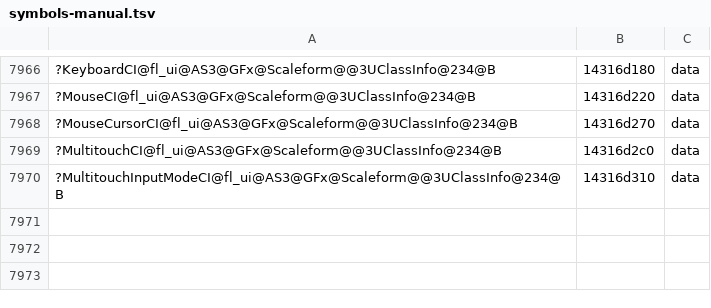
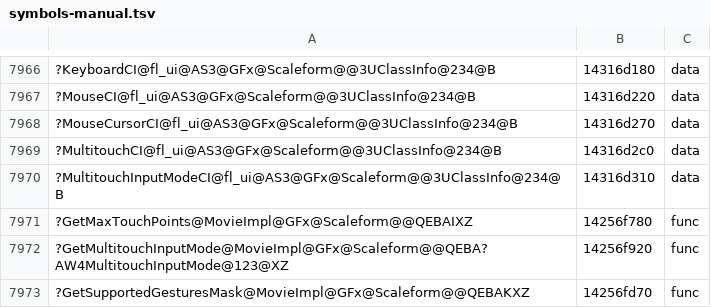
Before and after one commit to riyukuro/MS2Recomp, a TSV file: progress/symbols-manual.tsv, drawn as a sheet; only a part is shown, gaps mark what is left out; the diff names each change by its address in the sheet, - before the commit and + after, or states it on an @@ line.

```diff
--- a/progress/symbols-manual.tsv
+++ b/progress/symbols-manual.tsv
+row 7971: ?GetMaxTouchPoints@MovieImpl@GFx@Scaleform@@QEBAIXZ | 14256f780 | func
+row 7972: ?GetMultitouchInputMode@MovieImpl@GFx@Scaleform@@QEBA?AW4MultitouchInputMode@123@XZ | 14256f920 | func
+row 7973: ?GetSupportedGesturesMask@MovieImpl@GFx@Scaleform@@QEBAKXZ | 14256fd70 | func
```
